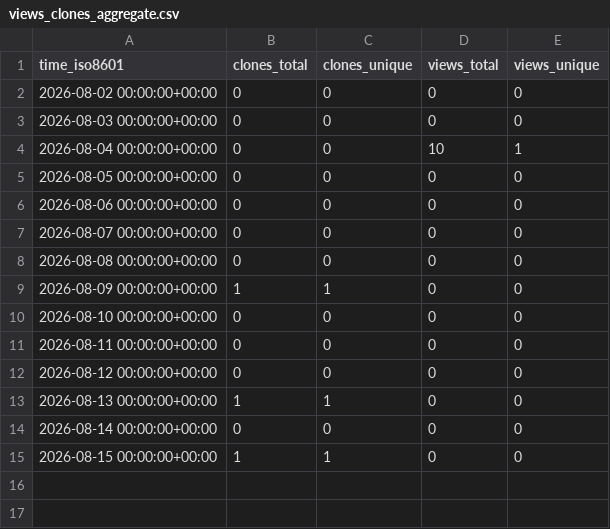
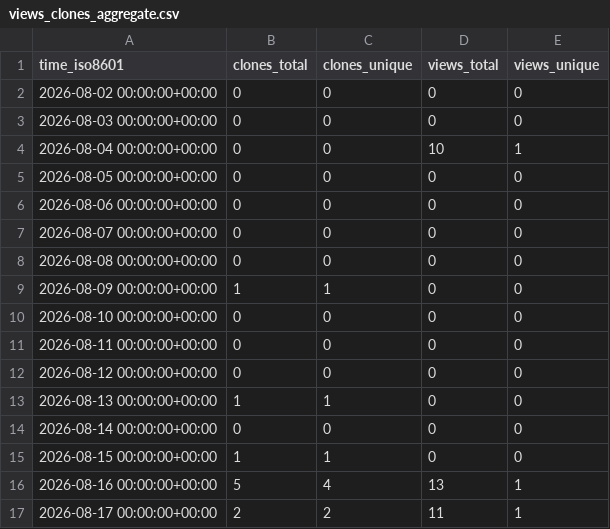
Before and after one commit to Kbasoya07/lawRAG, a CSV file: Kbasoya07/lawRAG/ghrs-data/views_clones_aggregate.csv, drawn as a sheet; the diff names each change by its address in the sheet, - before the commit and + after, or states it on an @@ line.

```diff
--- a/Kbasoya07/lawRAG/ghrs-data/views_clones_aggregate.csv
+++ b/Kbasoya07/lawRAG/ghrs-data/views_clones_aggregate.csv
+row 16: 2026-08-16 00:00:00+00:00 | 5 | 4 | 13 | 1
+row 17: 2026-08-17 00:00:00+00:00 | 2 | 2 | 11 | 1
```
Also changed, not shown: 1 other file.
